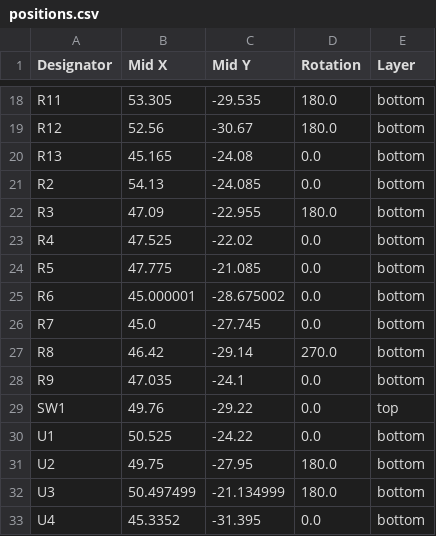
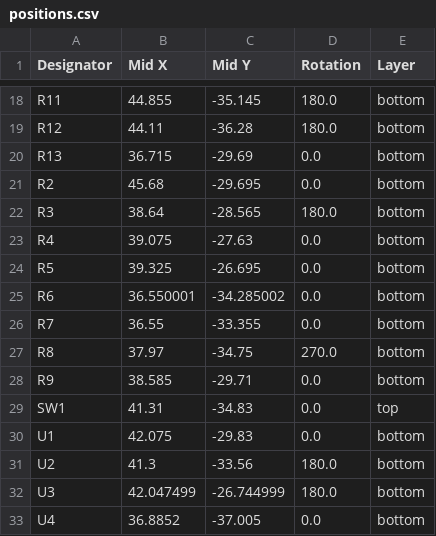
Before and after one commit to huntj88/MicroLights, a CSV file: MicroLightDevBoardV3/production/positions.csv, drawn as a sheet; only a part is shown, gaps mark what is left out; the diff covers the shown part only; the diff names each change by its address in the sheet, - before the commit and + after, or states it on an @@ line.

```diff
--- a/MicroLightDevBoardV3/production/positions.csv
+++ b/MicroLightDevBoardV3/production/positions.csv
-B18 (Mid X): 53.305
+B18 (Mid X): 44.855
-C18 (Mid Y): -29.535
+C18 (Mid Y): -35.145
-B19 (Mid X): 52.56
+B19 (Mid X): 44.11
-C19 (Mid Y): -30.67
+C19 (Mid Y): -36.28
-B20 (Mid X): 45.165
+B20 (Mid X): 36.715
-C20 (Mid Y): -24.08
+C20 (Mid Y): -29.69
-B21 (Mid X): 54.13
+B21 (Mid X): 45.68
-C21 (Mid Y): -24.085
+C21 (Mid Y): -29.695
-B22 (Mid X): 47.09
+B22 (Mid X): 38.64
-C22 (Mid Y): -22.955
+C22 (Mid Y): -28.565
-B23 (Mid X): 47.525
+B23 (Mid X): 39.075
-C23 (Mid Y): -22.02
+C23 (Mid Y): -27.63
-B24 (Mid X): 47.775
+B24 (Mid X): 39.325
-C24 (Mid Y): -21.085
+C24 (Mid Y): -26.695
-B25 (Mid X): 45.000001
+B25 (Mid X): 36.550001
-C25 (Mid Y): -28.675002
+C25 (Mid Y): -34.285002
-B26 (Mid X): 45.0
+B26 (Mid X): 36.55
-C26 (Mid Y): -27.745
+C26 (Mid Y): -33.355
-B27 (Mid X): 46.42
+B27 (Mid X): 37.97
-C27 (Mid Y): -29.14
+C27 (Mid Y): -34.75
-B28 (Mid X): 47.035
+B28 (Mid X): 38.585
-C28 (Mid Y): -24.1
+C28 (Mid Y): -29.71
-B29 (Mid X): 49.76
+B29 (Mid X): 41.31
-C29 (Mid Y): -29.22
+C29 (Mid Y): -34.83
-B30 (Mid X): 50.525
+B30 (Mid X): 42.075
-C30 (Mid Y): -24.22
+C30 (Mid Y): -29.83
-B31 (Mid X): 49.75
+B31 (Mid X): 41.3
-C31 (Mid Y): -27.95
+C31 (Mid Y): -33.56
-B32 (Mid X): 50.497499
+B32 (Mid X): 42.047499
-C32 (Mid Y): -21.134999
+C32 (Mid Y): -26.744999
-B33 (Mid X): 45.3352
+B33 (Mid X): 36.8852
-C33 (Mid Y): -31.395
+C33 (Mid Y): -37.005
```
Also changed, not shown: 34 edited cells elsewhere in this file, 4 other files.
